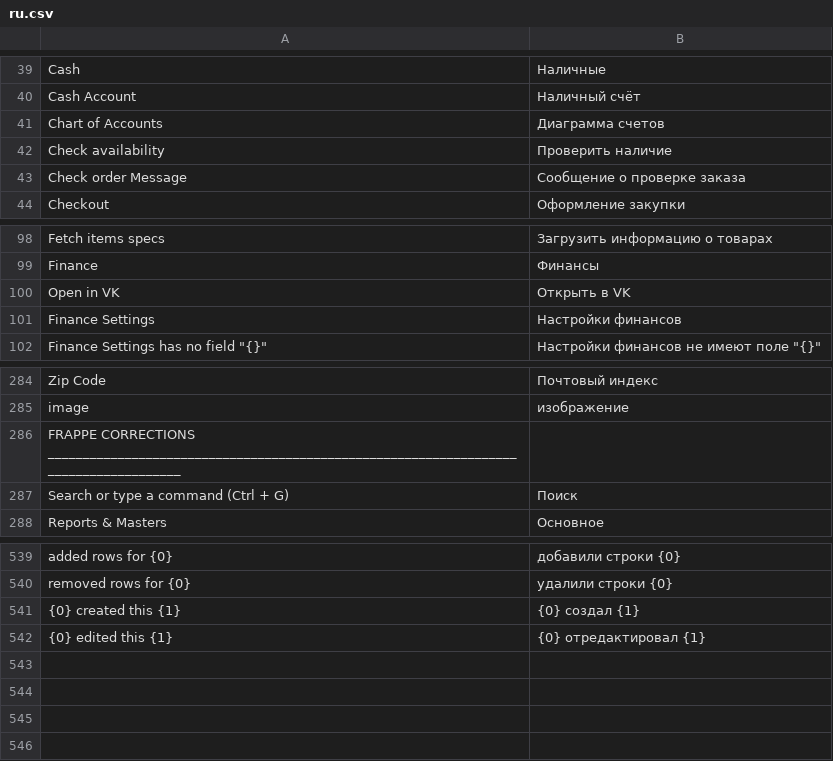
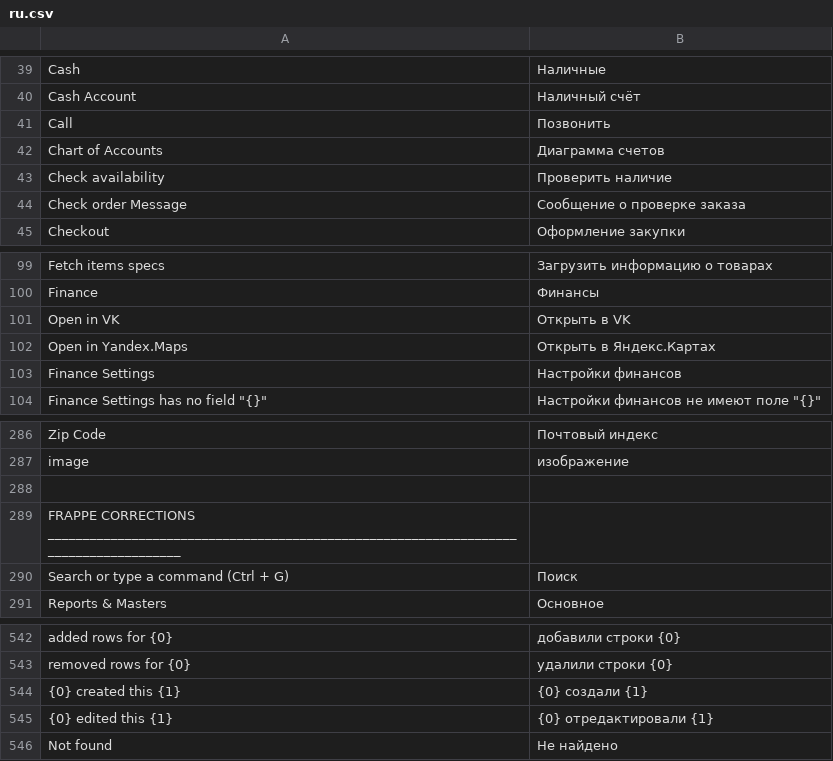
Before and after one commit to vrslev/comfort, a CSV file: comfort/translations/ru.csv, drawn as a sheet; only a part is shown, gaps mark what is left out.

```diff
--- a/comfort/translations/ru.csv
+++ b/comfort/translations/ru.csv
@@ -40,2 +40,3 @@ Cash,Наличные
 Cash Account,Наличный счёт
+Call,Позвонить
 Chart of Accounts,Диаграмма счетов
@@ -100,2 +101,3 @@ Finance,Финансы
 Open in VK,Открыть в VK
+Open in Yandex.Maps,Открыть в Яндекс.Картах
 Finance Settings,Настройки финансов
@@ -285,2 +287,3 @@ Zip Code,Почтовый индекс
 image,изображение
+
 FRAPPE CORRECTIONS ______________________________________________________________________________________,
@@ -540,3 +543,4 @@ added rows for {0},добавили строки {0}
 removed rows for {0},удалили строки {0}
-{0} created this {1},{0} создал {1}
-{0} edited this {1},{0} отредактировал {1}
+{0} created this {1},{0} создали {1}
+{0} edited this {1},{0} отредактировали {1}
+Not found,Не найдено
```
Also changed, not shown: 7 other files.
